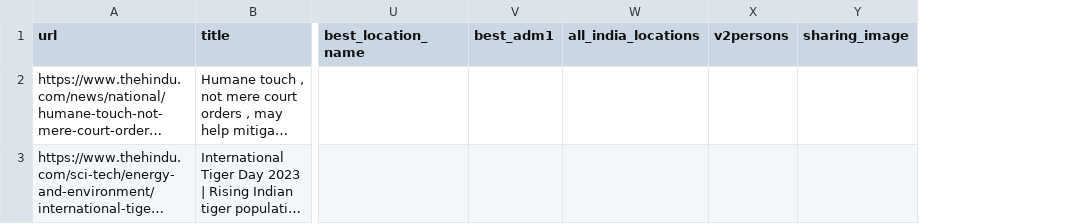
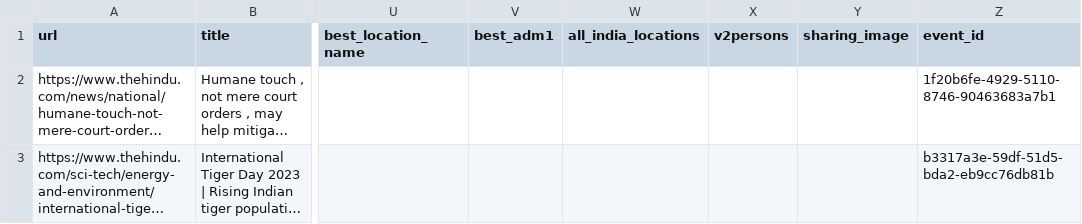
Before and after one commit to aaditeshwar/gdelt-wildlife, a CSV file: data/hwc_urls_unmatched.csv, drawn as a sheet; only a part is shown, gaps mark what is left out; long unchanged cells end in …; the diff names each change by its address in the sheet, - before the commit and + after, or states it on an @@ line.

```diff
--- a/data/hwc_urls_unmatched.csv
+++ b/data/hwc_urls_unmatched.csv
+column Z (event_id), rows 2-3: 1f20b6fe-4929-5110-8746-90463683a7b1 | b3317a3e-59df-51d5-bda2-eb9cc76db81b
```
Also changed, not shown: data/hwc_urls_high_confidence.csv, 38 other files.
